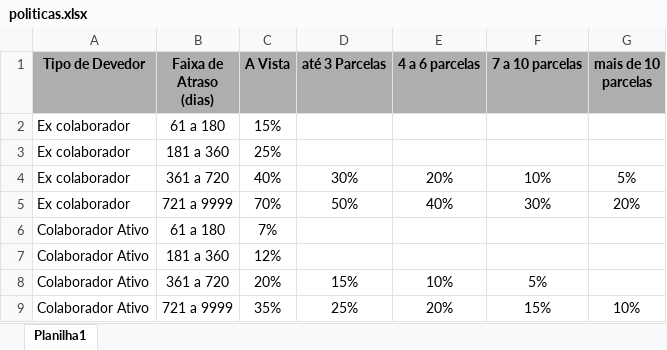
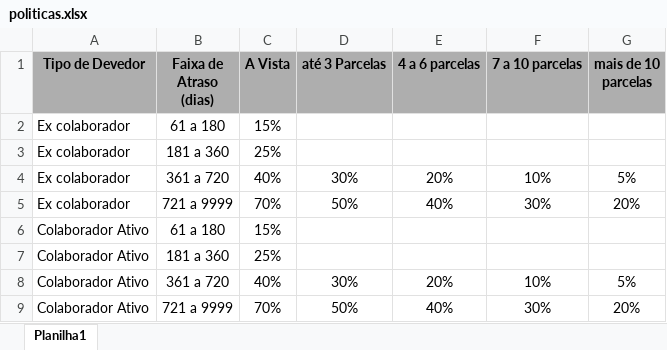
Before and after one commit to Converty2030/credi-gente_simulador, an Excel workbook: politicas.xlsx, sheet Planilha1, drawn as a sheet; values as stored, in another font and other column widths than the file's, no borders; removed rows and columns are numbered as before the commit, all else as after; the diff names each change by its address in the sheet, - before the commit and + after, or states it on an @@ line.

Commit message:
Add files via upload

```diff
--- a/politicas.xlsx (sheet Planilha1)
+++ b/politicas.xlsx (sheet Planilha1)
-C6 (A Vista): 7%
+C6 (A Vista): 15%
-C7 (A Vista): 12%
+C7 (A Vista): 25%
-row 8: Colaborador Ativo | 361 a 720 | 20% | 15% | 10% | 5%
-B8 (Faixa de Atraso (dias)): 721 a 9999
+B8 (Faixa de Atraso (dias)): 361 a 720
-C8 (A Vista): 35%
+C8 (A Vista): 40%
-D8 (até 3 Parcelas): 25%
+D8 (até 3 Parcelas): 30%
-F8 (7 a 10 parcelas): 15%
+F8 (7 a 10 parcelas): 10%
-G8 (mais de 10 parcelas): 10%
+G8 (mais de 10 parcelas): 5%
+row 9: Colaborador Ativo | 721 a 9999 | 70% | 50% | 40% | 30% | 20%
```
